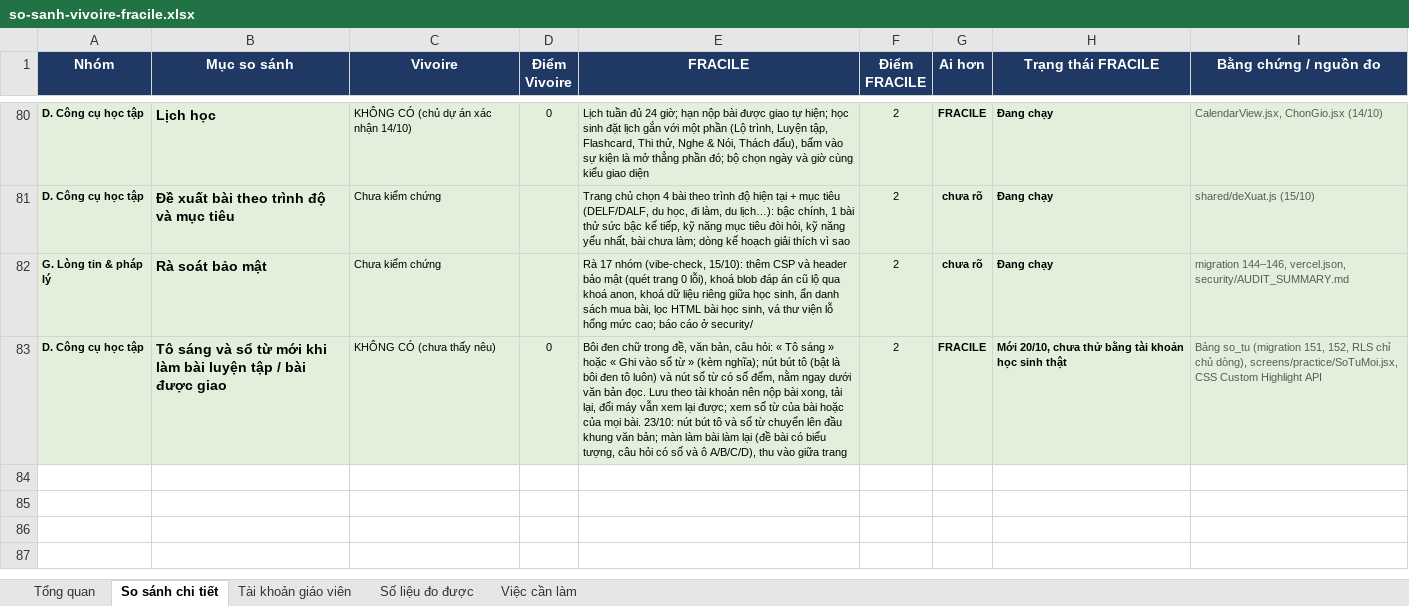
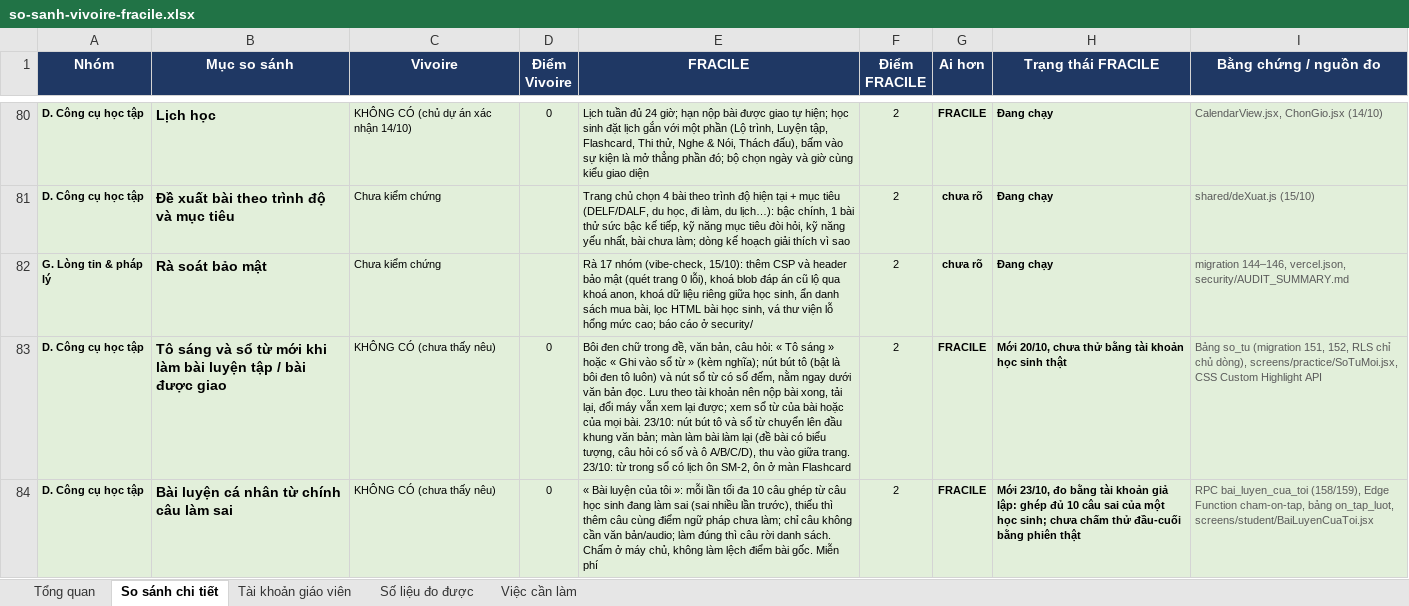
Before and after one commit to dhunff/ma-classe-de-francais, an Excel workbook: docs/so-sanh-vivoire-fracile.xlsx, sheet So sánh chi tiết, drawn as a sheet; only a part is shown, gaps mark what is left out; values as stored, in another font and other column widths than the file's, no borders; the diff covers the shown part only; the diff names each change by its address in the sheet, - before the commit and + after, or states it on an @@ line.

```diff
--- a/docs/so-sanh-vivoire-fracile.xlsx (sheet So sánh chi tiết)
+++ b/docs/so-sanh-vivoire-fracile.xlsx (sheet So sánh chi tiết)
-E83 (FRACILE): …vào giữa trang
+E83 (FRACILE): …vào giữa trang. 23/10: từ trong sổ có lịch ôn SM-2, ôn ở màn Flashcard
+row 84: D. Công cụ học tập | Bài luyện cá nhân từ chính câu làm sai | KHÔNG CÓ (chưa thấy nêu) | 0 | « Bài luyện của tôi »: mỗi lần tối đa 10 câu ghép từ câu học sinh đang làm sai (sai nhiều lần trước), thiếu thì thêm câu cùng điểm ngữ pháp chưa làm; chỉ câu không cần văn bản/audio; làm đúng thì câu rời danh sách. Chấm ở máy chủ, không làm lệch điểm bài gốc. Miễn phí | 2 | FRACILE | Mới 23/10, đo bằng tài khoản giả lập: ghép đủ 10 câu sai của một học sinh; chưa chấm thử đầu-cuối bằng phiên thật | RPC bai_luyen_cua_toi (158/159), Edge Function cham-on-tap, bảng on_tap_luot, screens/student/BaiLuyenCuaToi.jsx
```
Also changed, not shown: 1 added row and 2 edited cells elsewhere in this sheet, sheet Tổng quan, formulas that keep their value.
